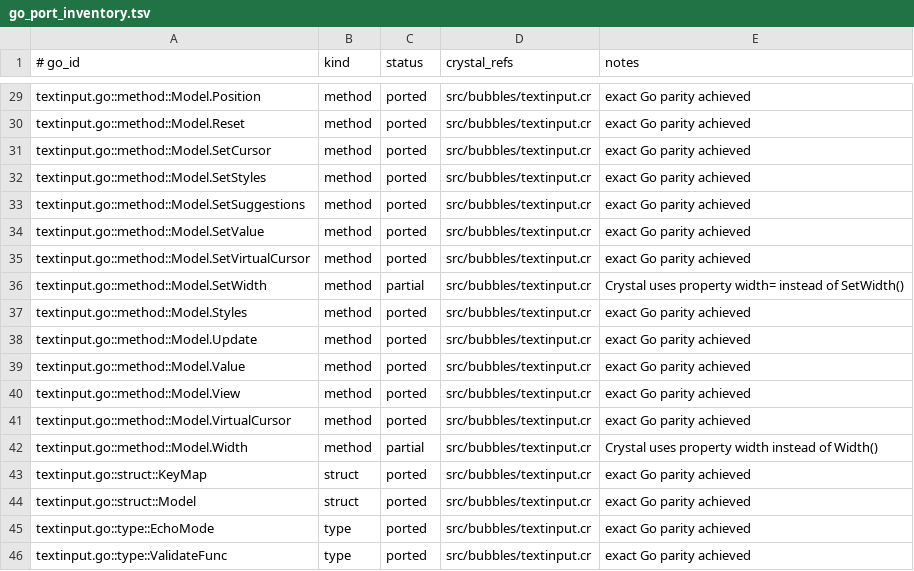
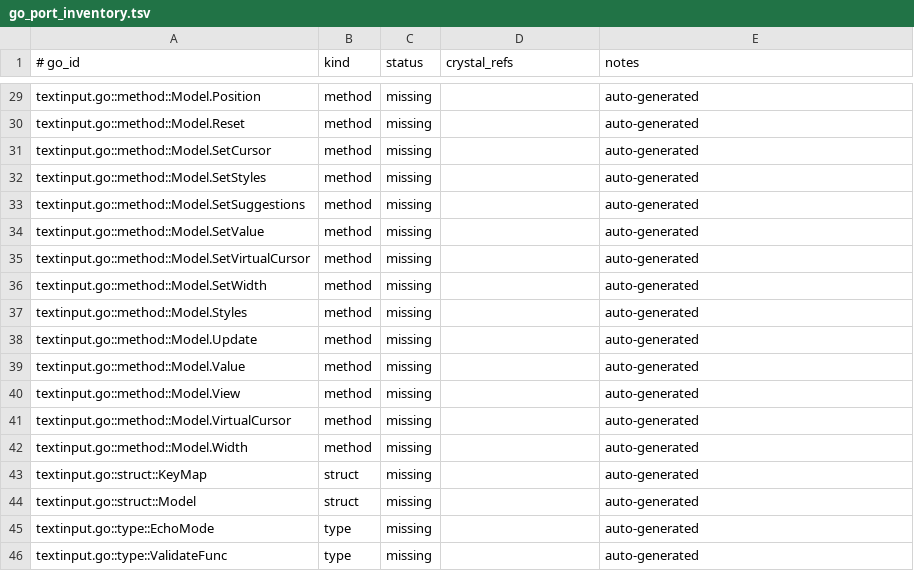
Before and after one commit to dsisnero/bubbles, a TSV file: plans/inventory/go_port_inventory.tsv, drawn as a sheet; only a part is shown, gaps mark what is left out; the diff covers the shown part only; the diff names each change by its address in the sheet, - before the commit and + after, or states it on an @@ line.

Commit message:
Add bd epic and sub-issues for textinput port fix
Created epic bubbles-8w3 with 11 sub-issues covering all missing/incorrect
logic in textinput port:
- styles.go functionality
- Cursor() method exact match
- Update() method logic parity
- Validation function type fix
- Rune sanitizer exact behavior
- String width calculation parity
- Clipboard paste behavior match
- View() rendering exact output
- Word navigation for echo modes
- Suggestion case sensitivity
- Test porting from Go

All issues must be completed with exact Go parity, never simplifying.

```diff
--- a/plans/inventory/go_port_inventory.tsv
+++ b/plans/inventory/go_port_inventory.tsv
-C29:C35 (status): ported
+C29:C35 (status): missing
-D29:D46 (crystal_refs): src/bubbles/textinput.cr
+D29:D46 (crystal_refs): (empty)
-E29:E35 (notes): exact Go parity achieved
+E29:E35 (notes): auto-generated
-C36 (status): partial
+C36 (status): missing
-E36 (notes): Crystal uses property width= instead of SetWidth()
+E36 (notes): auto-generated
-C37:C41 (status): ported
+C37:C41 (status): missing
-E37:E41 (notes): exact Go parity achieved
+E37:E41 (notes): auto-generated
-C42 (status): partial
+C42 (status): missing
-E42 (notes): Crystal uses property width instead of Width()
+E42 (notes): auto-generated
-C43:C46 (status): ported
+C43:C46 (status): missing
-E43:E46 (notes): exact Go parity achieved
+E43:E46 (notes): auto-generated
```
Also changed, not shown: 81 edited cells elsewhere in this file, 3 other files.
